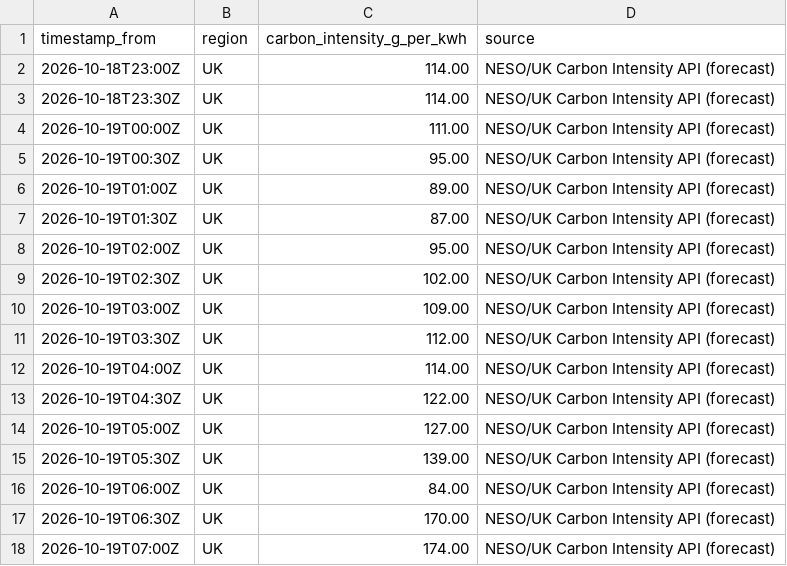
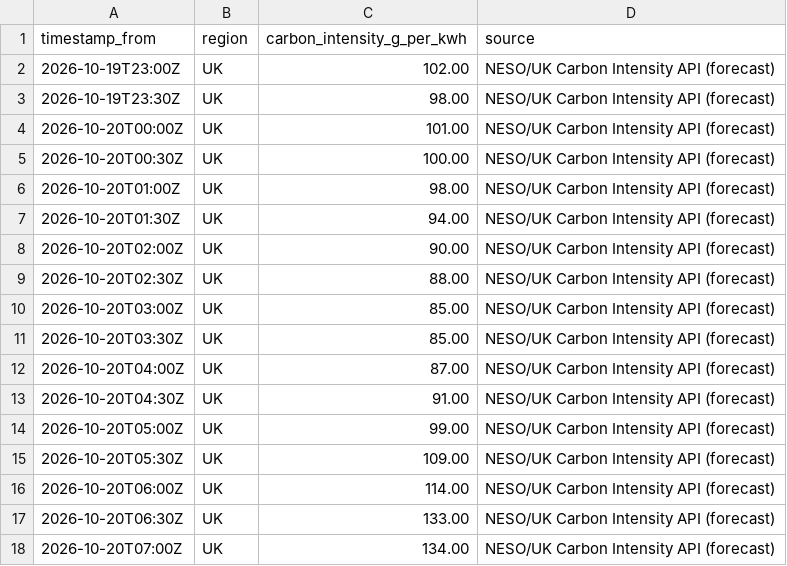
Before and after one commit to vlad12-k/green-ai-sizer-mvp, a CSV file: data/grid_intensity_uk_snapshot.csv, drawn as a sheet; only a part is shown; the diff covers the shown part only.

Commit message:
data: refresh UK grid intensity snapshot (auto) (#200)
Co-authored-by: github-actions[bot] <github-actions[bot]@users.noreply.github.com>

```diff
--- a/data/grid_intensity_uk_snapshot.csv
+++ b/data/grid_intensity_uk_snapshot.csv
@@ -1,18 +1,18 @@
 timestamp_from,region,carbon_intensity_g_per_kwh,source
-2026-10-18T23:00Z,UK,114.00,NESO/UK Carbon Intensity API (forecast)
-2026-10-18T23:30Z,UK,114.00,NESO/UK Carbon Intensity API (forecast)
-2026-10-19T00:00Z,UK,111.00,NESO/UK Carbon Intensity API (forecast)
-2026-10-19T00:30Z,UK,95.00,NESO/UK Carbon Intensity API (forecast)
-2026-10-19T01:00Z,UK,89.00,NESO/UK Carbon Intensity API (forecast)
-2026-10-19T01:30Z,UK,87.00,NESO/UK Carbon Intensity API (forecast)
-2026-10-19T02:00Z,UK,95.00,NESO/UK Carbon Intensity API (forecast)
-2026-10-19T02:30Z,UK,102.00,NESO/UK Carbon Intensity API (forecast)
-2026-10-19T03:00Z,UK,109.00,NESO/UK Carbon Intensity API (forecast)
-2026-10-19T03:30Z,UK,112.00,NESO/UK Carbon Intensity API (forecast)
-2026-10-19T04:00Z,UK,114.00,NESO/UK Carbon Intensity API (forecast)
-2026-10-19T04:30Z,UK,122.00,NESO/UK Carbon Intensity API (forecast)
-2026-10-19T05:00Z,UK,127.00,NESO/UK Carbon Intensity API (forecast)
-2026-10-19T05:30Z,UK,139.00,NESO/UK Carbon Intensity API (forecast)
-2026-10-19T06:00Z,UK,84.00,NESO/UK Carbon Intensity API (forecast)
-2026-10-19T06:30Z,UK,170.00,NESO/UK Carbon Intensity API (forecast)
-2026-10-19T07:00Z,UK,174.00,NESO/UK Carbon Intensity API (forecast)
+2026-10-19T23:00Z,UK,102.00,NESO/UK Carbon Intensity API (forecast)
+2026-10-19T23:30Z,UK,98.00,NESO/UK Carbon Intensity API (forecast)
+2026-10-20T00:00Z,UK,101.00,NESO/UK Carbon Intensity API (forecast)
+2026-10-20T00:30Z,UK,100.00,NESO/UK Carbon Intensity API (forecast)
+2026-10-20T01:00Z,UK,98.00,NESO/UK Carbon Intensity API (forecast)
+2026-10-20T01:30Z,UK,94.00,NESO/UK Carbon Intensity API (forecast)
+2026-10-20T02:00Z,UK,90.00,NESO/UK Carbon Intensity API (forecast)
+2026-10-20T02:30Z,UK,88.00,NESO/UK Carbon Intensity API (forecast)
+2026-10-20T03:00Z,UK,85.00,NESO/UK Carbon Intensity API (forecast)
+2026-10-20T03:30Z,UK,85.00,NESO/UK Carbon Intensity API (forecast)
+2026-10-20T04:00Z,UK,87.00,NESO/UK Carbon Intensity API (forecast)
+2026-10-20T04:30Z,UK,91.00,NESO/UK Carbon Intensity API (forecast)
+2026-10-20T05:00Z,UK,99.00,NESO/UK Carbon Intensity API (forecast)
+2026-10-20T05:30Z,UK,109.00,NESO/UK Carbon Intensity API (forecast)
+2026-10-20T06:00Z,UK,114.00,NESO/UK Carbon Intensity API (forecast)
+2026-10-20T06:30Z,UK,133.00,NESO/UK Carbon Intensity API (forecast)
+2026-10-20T07:00Z,UK,134.00,NESO/UK Carbon Intensity API (forecast)
```
Also changed, not shown: 2 added rows, 2 removed rows and 56 edited cells elsewhere in this file, 2 other files.
